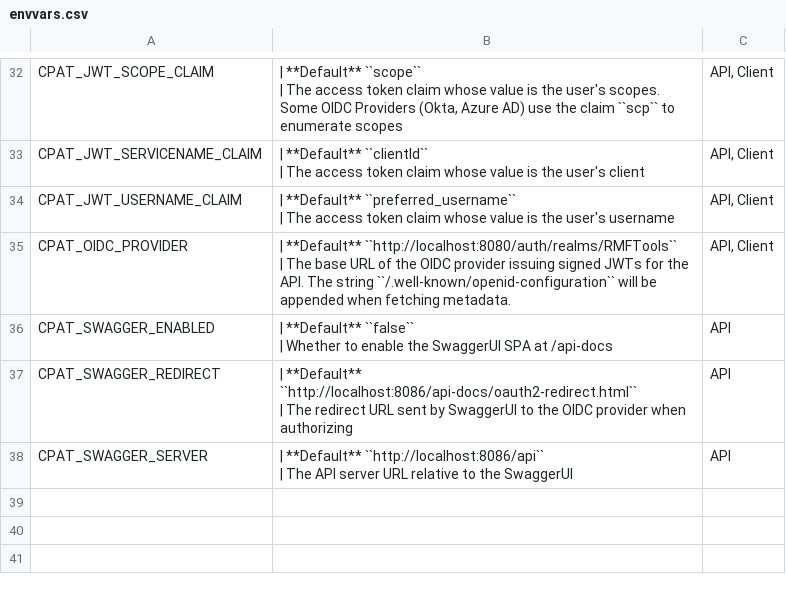
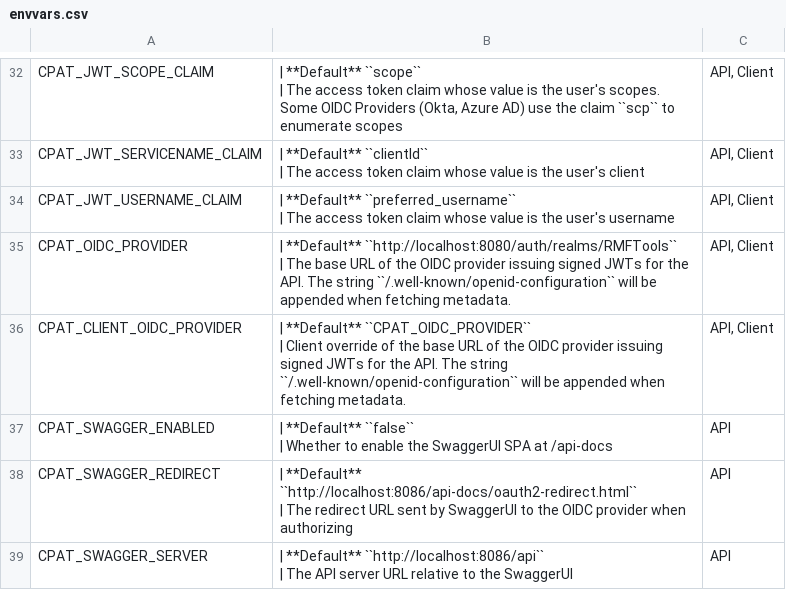
Before and after one commit to crodriguez6497/CPAT, a CSV file: docs/source/install/envvars.csv, drawn as a sheet; only a part is shown, gaps mark what is left out; ↵ is a line break in a cell; the diff names each change by its address in the sheet, - before the commit and + after, or states it on an @@ line.

```diff
--- a/docs/source/install/envvars.csv
+++ b/docs/source/install/envvars.csv
+row 36: CPAT_CLIENT_OIDC_PROVIDER | | **Default** ``CPAT_OIDC_PROVIDER`` ↵ | Client override of the base URL of the OIDC provider issuing signed JWTs for the API. The string ``/.well-known/openid-configuration`` will be appended when fetching metadata. | API, Client
```
Also changed, not shown: 3 other files.
